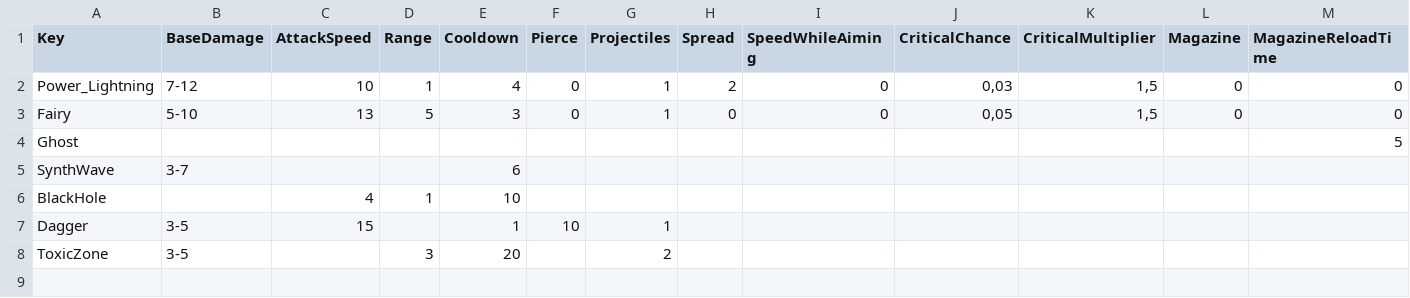
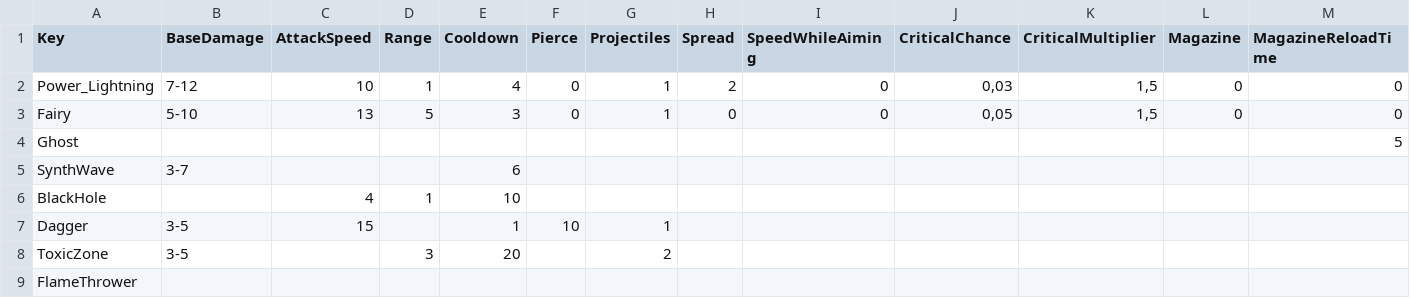
Before and after one commit to XavierClavel/SpaceSurvivorOrbital, a CSV file: Assets/Data/PowerData.csv, drawn as a sheet; only a part is shown; rows hold the shown columns only; the diff names each change by its address in the sheet, - before the commit and + after, or states it on an @@ line.

```diff
--- a/Assets/Data/PowerData.csv
+++ b/Assets/Data/PowerData.csv
+row 9: FlameThrower
```
Also changed, not shown: Assets/Data/ButtonLocalization.csv, Assets/Data/Upgrades/Powers.csv, 29 other files.
